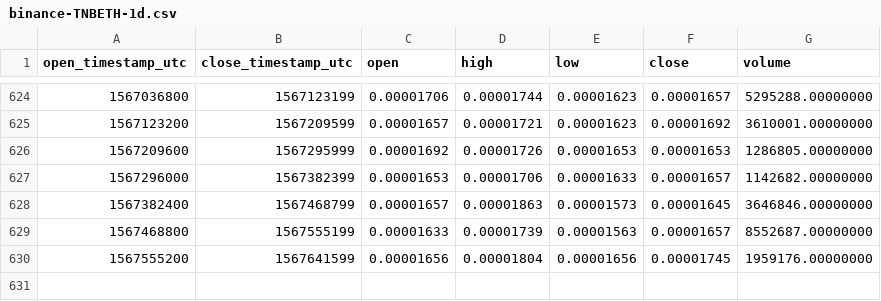
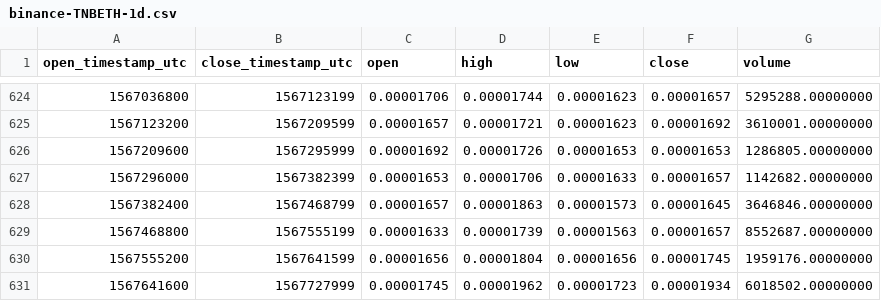
Before and after one commit to cryptobigbro/binance-TNBETH, a CSV file: binance-TNBETH-1d.csv, drawn as a sheet; only a part is shown, gaps mark what is left out; the diff names each change by its address in the sheet, - before the commit and + after, or states it on an @@ line.

Commit message:
Update OHLCV data.

```diff
--- a/binance-TNBETH-1d.csv
+++ b/binance-TNBETH-1d.csv
+row 631: 1567641600 | 1567727999 | 0.00001745 | 0.00001962 | 0.00001723 | 0.00001934 | 6018502.00000000
```
Also changed, not shown: 1 other file.
